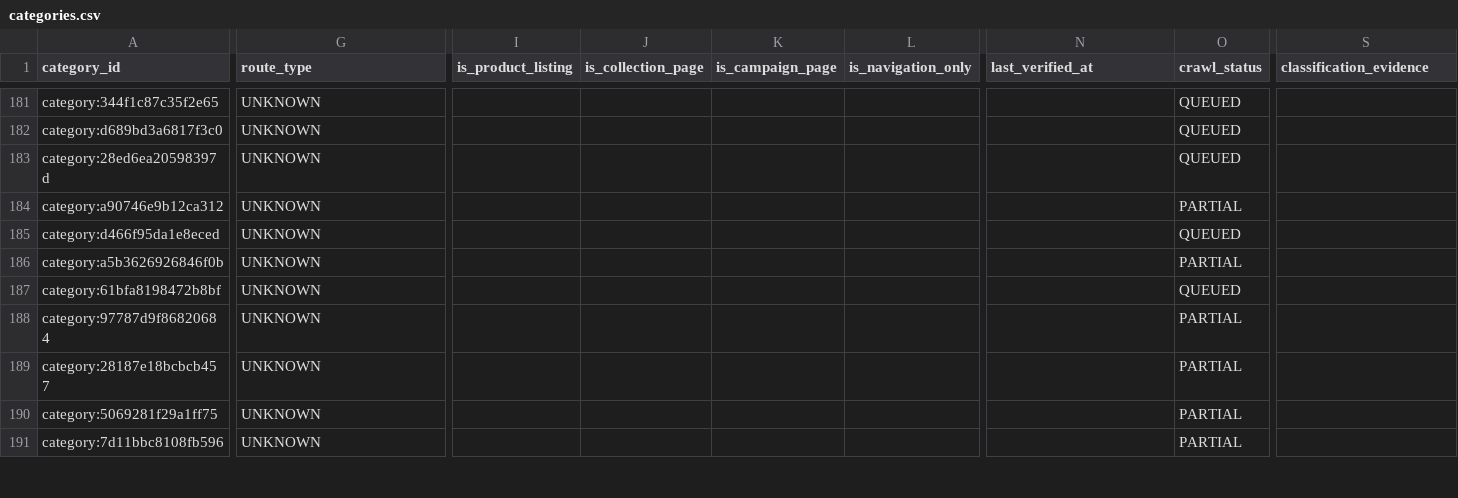
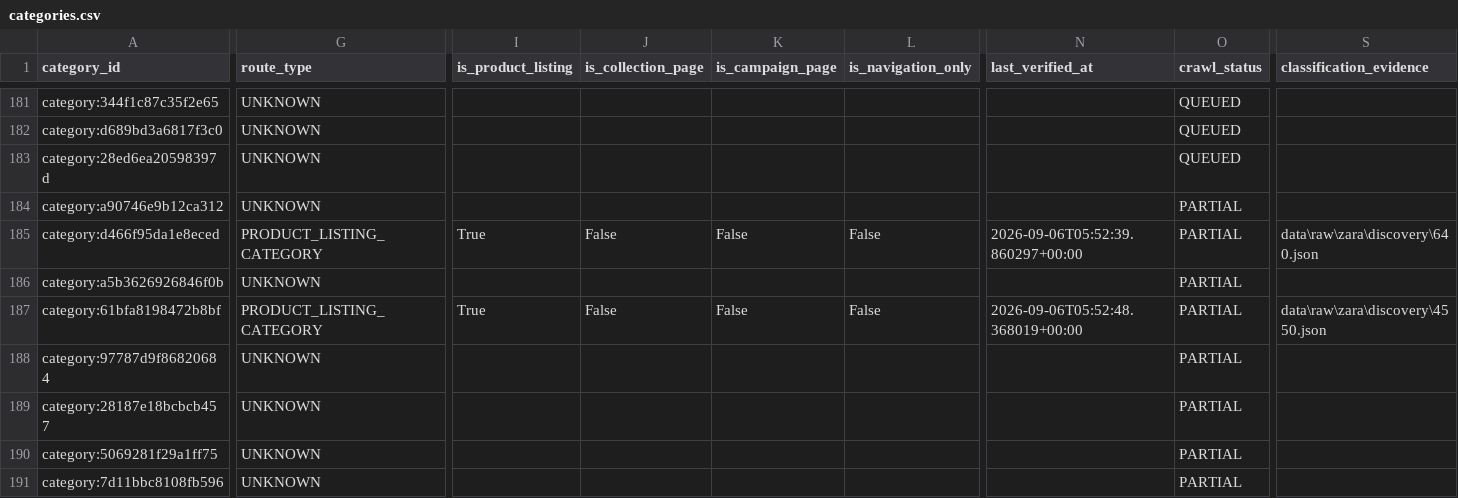
Before and after one commit to MDMinhajul-Islam/Clothing-Lifestyle, a CSV file: data/normalized/zara/categories.csv, drawn as a sheet; only a part is shown, gaps mark what is left out; the diff covers the shown part only; the diff names each change by its address in the sheet, - before the commit and + after, or states it on an @@ line.

```diff
--- a/data/normalized/zara/categories.csv
+++ b/data/normalized/zara/categories.csv
-G185 (route_type): UNKNOWN
+G185 (route_type): PRODUCT_LISTING_CATEGORY
-I185 (is_product_listing): (empty)
+I185 (is_product_listing): True
-J185 (is_collection_page): (empty)
+J185 (is_collection_page): False
-K185 (is_campaign_page): (empty)
+K185 (is_campaign_page): False
-L185 (is_navigation_only): (empty)
+L185 (is_navigation_only): False
-N185 (last_verified_at): (empty)
+N185 (last_verified_at): 2026-09-06T05:52:39.860297+00:00
-O185 (crawl_status): QUEUED
+O185 (crawl_status): PARTIAL
-S185 (classification_evidence): (empty)
+S185 (classification_evidence): data\raw\zara\discovery\640.json
-G187 (route_type): UNKNOWN
+G187 (route_type): PRODUCT_LISTING_CATEGORY
-I187 (is_product_listing): (empty)
+I187 (is_product_listing): True
-J187 (is_collection_page): (empty)
+J187 (is_collection_page): False
-K187 (is_campaign_page): (empty)
+K187 (is_campaign_page): False
-L187 (is_navigation_only): (empty)
+L187 (is_navigation_only): False
-N187 (last_verified_at): (empty)
+N187 (last_verified_at): 2026-09-06T05:52:48.368019+00:00
-O187 (crawl_status): QUEUED
+O187 (crawl_status): PARTIAL
-S187 (classification_evidence): (empty)
+S187 (classification_evidence): data\raw\zara\discovery\4550.json
```
Also changed, not shown: 4 added rows, 2 removed rows and 76 edited cells elsewhere in this file, data/zara/categories.csv, data/zara/category_edges.csv, 20 other files.
